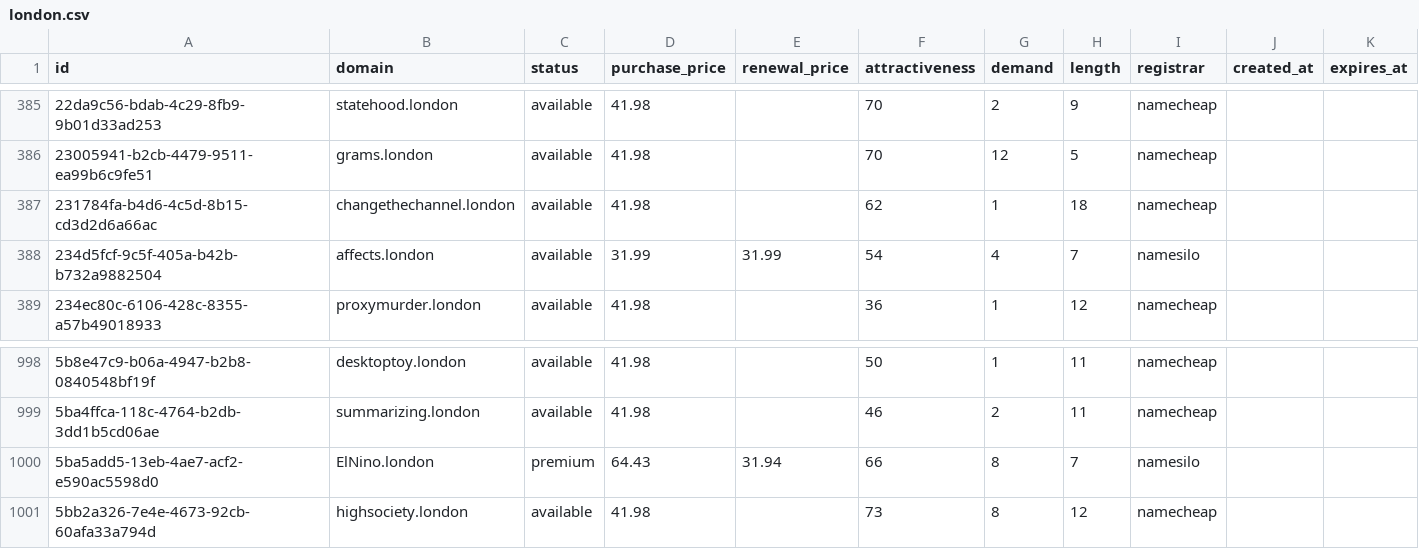
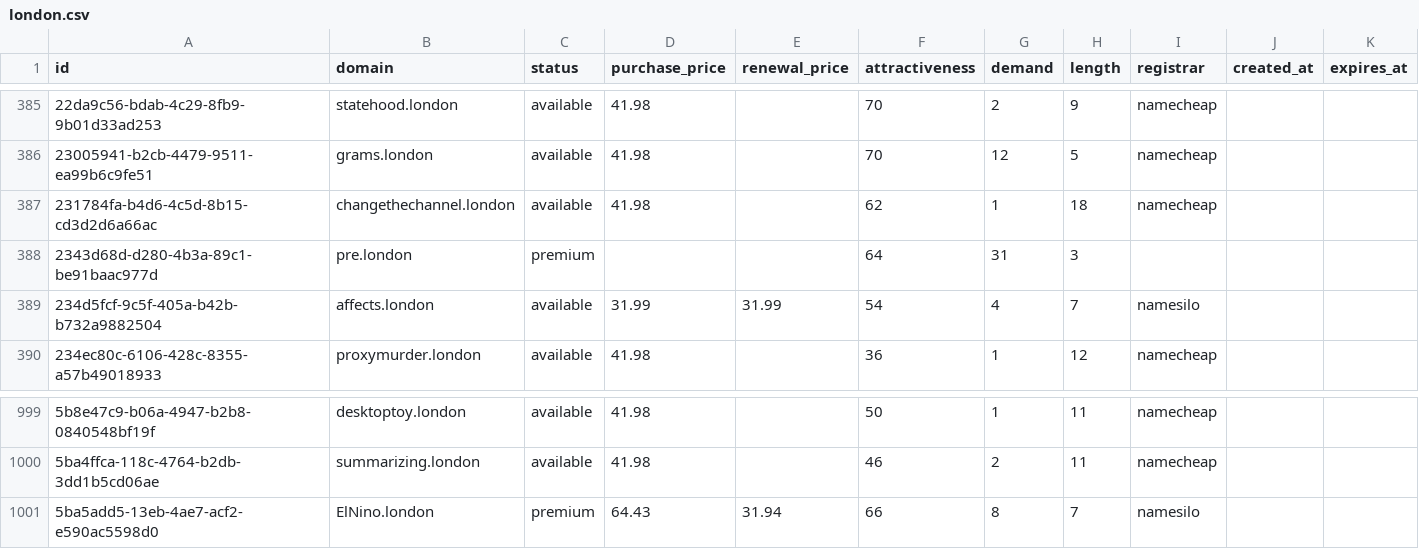
Before and after one commit to UniqueDomains/london-oneword-domains, a CSV file: london.csv, drawn as a sheet; only a part is shown, gaps mark what is left out; removed rows and columns are numbered as before the commit, all else as after; the diff names each change by its address in the sheet, - before the commit and + after, or states it on an @@ line.

Commit message:
Domains update

```diff
--- a/london.csv
+++ b/london.csv
+row 388: 2343d68d-d280-4b3a-89c1-be91baac977d | pre.london | premium |  |  | 64 | 31 | 3
-row 1001: 5bb2a326-7e4e-4673-92cb-60afa33a794d | highsociety.london | available | 41.98 |  | 73 | 8 | 12 | namecheap
```
Also changed, not shown: 1 other file.
